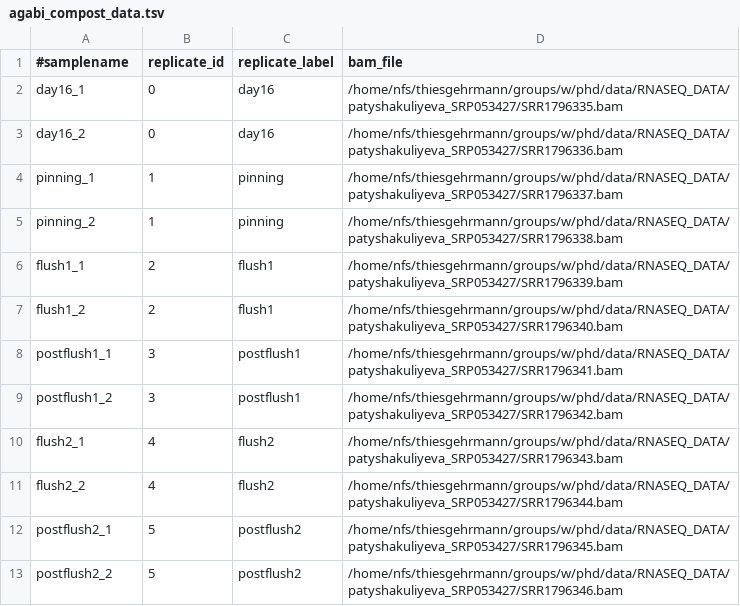
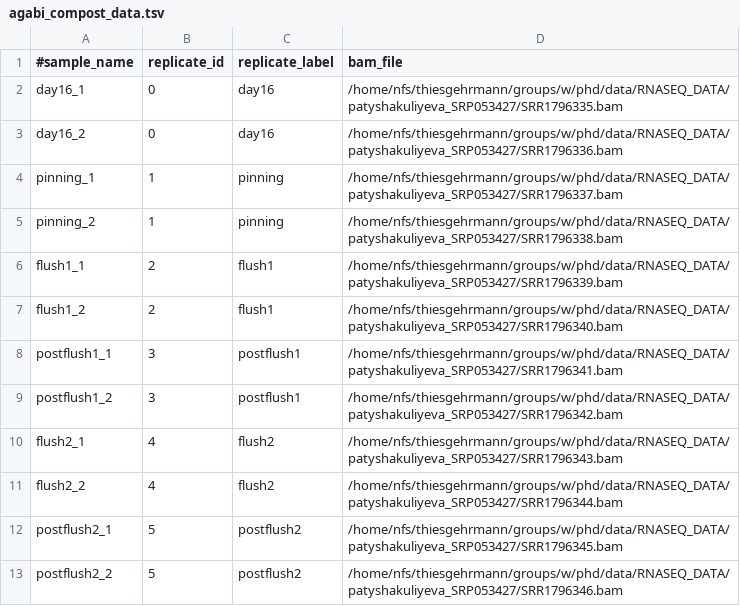
Before and after one commit to thiesgehrmann/Homokaryon-Expression, a TSV file: agabi_compost_data.tsv, drawn as a sheet.

```diff
--- a/agabi_compost_data.tsv
+++ b/agabi_compost_data.tsv
@@ -1,2 +1,2 @@
-#samplename	replicate_id	replicate_label	bam_file
+#sample_name	replicate_id	replicate_label	bam_file
 day16_1	0	day16	/home/nfs/thiesgehrmann/groups/w/phd/data/RNASEQ_DATA/patyshakuliyeva_SRP053427/SRR1796335.bam
```
Also changed, not shown: agabi_tissue_data.tsv, 12 other files.
